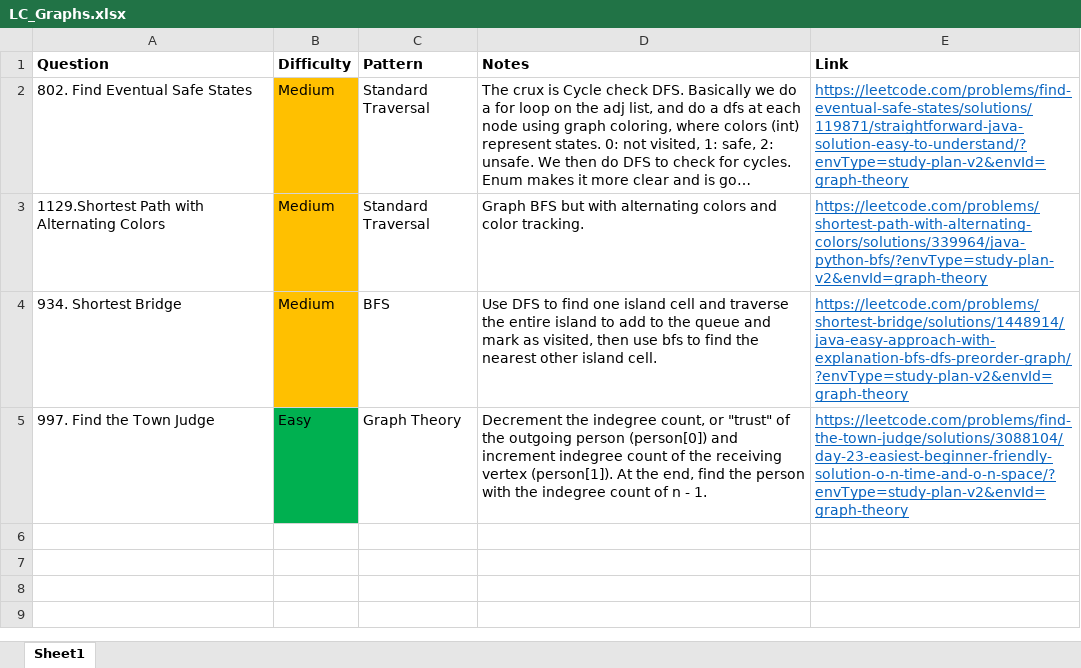
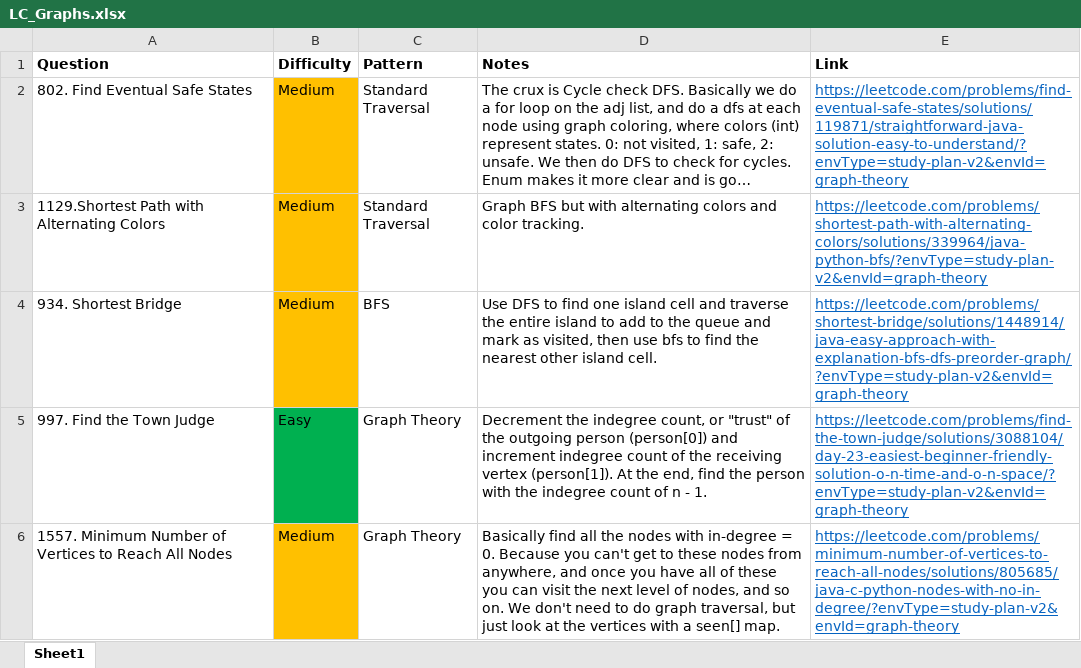
Before and after one commit to park-jsdev/library, an Excel workbook: java/LC_Graphs.xlsx, sheet Sheet1, drawn as a sheet; long unchanged cells end in …; values as stored, in another font and other column widths than the file's, no borders; the diff names each change by its address in the sheet, - before the commit and + after, or states it on an @@ line.

Commit message:
dsa graphs and sql

```diff
--- a/java/LC_Graphs.xlsx (sheet Sheet1)
+++ b/java/LC_Graphs.xlsx (sheet Sheet1)
+row 6: 1557. Minimum Number of Vertices to Reach All Nodes | Medium | Graph Theory | Basically find all the nodes with in-degree = 0. Because you can't get to these nodes from anywhere, and once you have all of these you can visit the next level of nodes, and so on. We don't need to do graph traversal, but just look at the vertices with a seen[] map. | https://leetcode.com/problems/minimum-number-of-vertices-to-reach-all-nodes/solutions/805685/java-c-python-nodes-with-no-in-degree/?envType=study-plan-v2&envId=graph-theory
```
Also changed, not shown: sql/patterns/SQL50.xlsx, 2 other files.
